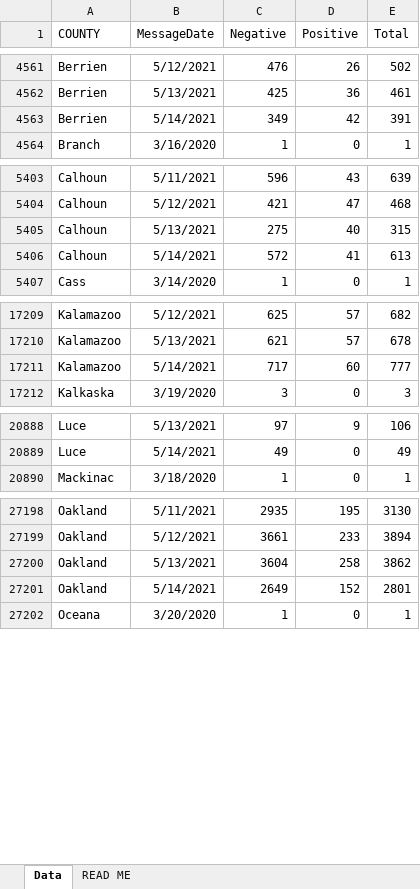
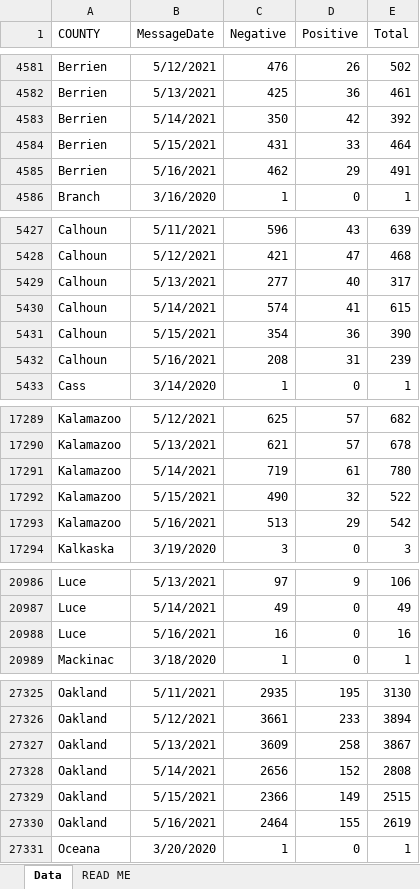
Before and after one commit to damaneice/covid-19, an Excel workbook: src/data/Diagnostic_Tests_by_Result_and_County.xlsx, sheet Data, drawn as a sheet; only a part is shown, gaps mark what is left out; values as stored, in another font and other column widths than the file's, no borders; addresses are those after the commit; the diff covers the shown part only; the diff names each change by its address in the sheet, - before the commit and + after, or states it on an @@ line.

Commit message:
Update Covid case data 202105180803

```diff
--- a/src/data/Diagnostic_Tests_by_Result_and_County.xlsx (sheet Data)
+++ b/src/data/Diagnostic_Tests_by_Result_and_County.xlsx (sheet Data)
-C4583 (Negative): 349
+C4583 (Negative): 350
-E4583 (Total): 391
+E4583 (Total): 392
+row 4584: Berrien | 5/15/2021 | 431 | 33 | 464
+row 4585: Berrien | 5/16/2021 | 462 | 29 | 491
-C5429 (Negative): 275
+C5429 (Negative): 277
-E5429 (Total): 315
+E5429 (Total): 317
-C5430 (Negative): 572
+C5430 (Negative): 574
-E5430 (Total): 613
+E5430 (Total): 615
+row 5431: Calhoun | 5/15/2021 | 354 | 36 | 390
+row 5432: Calhoun | 5/16/2021 | 208 | 31 | 239
-C17291 (Negative): 717
+C17291 (Negative): 719
-D17291 (Positive): 60
+D17291 (Positive): 61
-E17291 (Total): 777
+E17291 (Total): 780
+row 17292: Kalamazoo | 5/15/2021 | 490 | 32 | 522
+row 17293: Kalamazoo | 5/16/2021 | 513 | 29 | 542
+row 20988: Luce | 5/16/2021 | 16 | 0 | 16
-C27327 (Negative): 3604
+C27327 (Negative): 3609
-E27327 (Total): 3862
+E27327 (Total): 3867
-C27328 (Negative): 2649
+C27328 (Negative): 2656
-E27328 (Total): 2801
+E27328 (Total): 2808
+row 27329: Oakland | 5/15/2021 | 2366 | 149 | 2515
+row 27330: Oakland | 5/16/2021 | 2464 | 155 | 2619
```
Also changed, not shown: 162 added rows and 22 edited cells elsewhere in this sheet.
